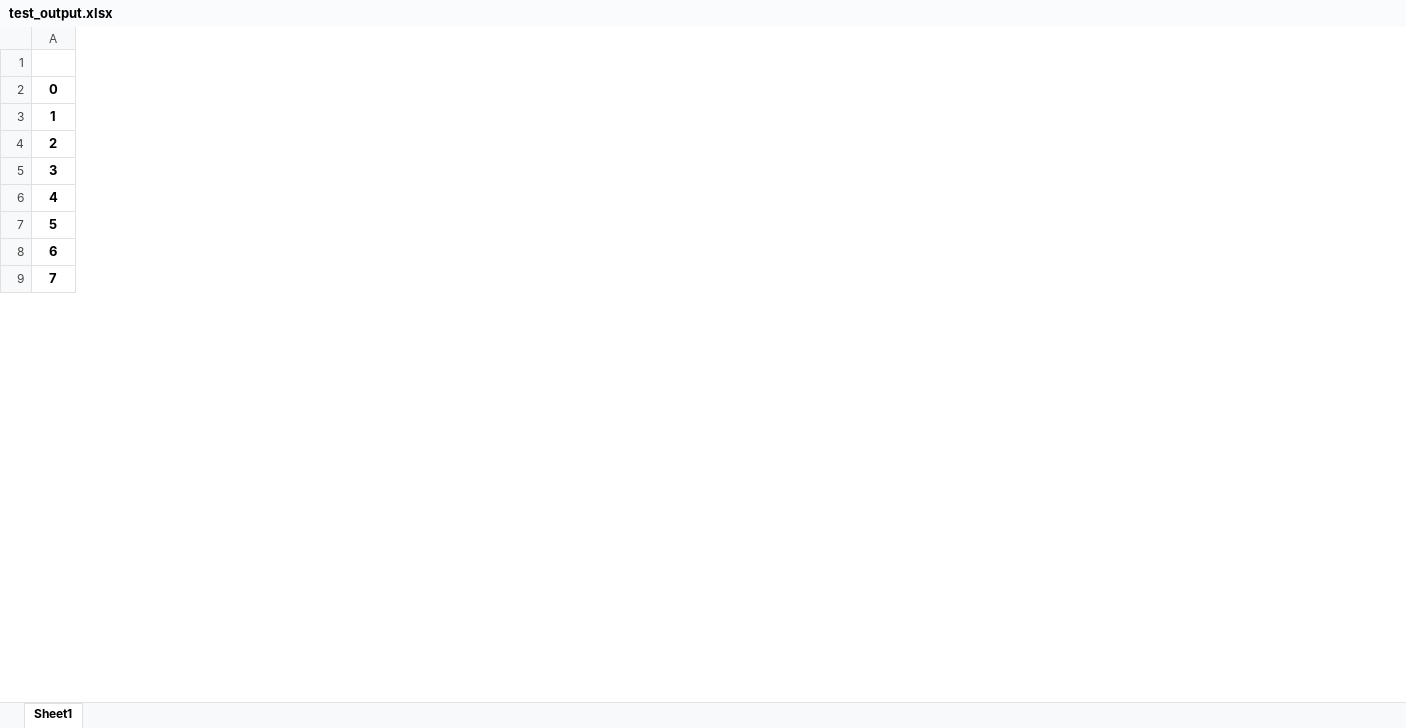
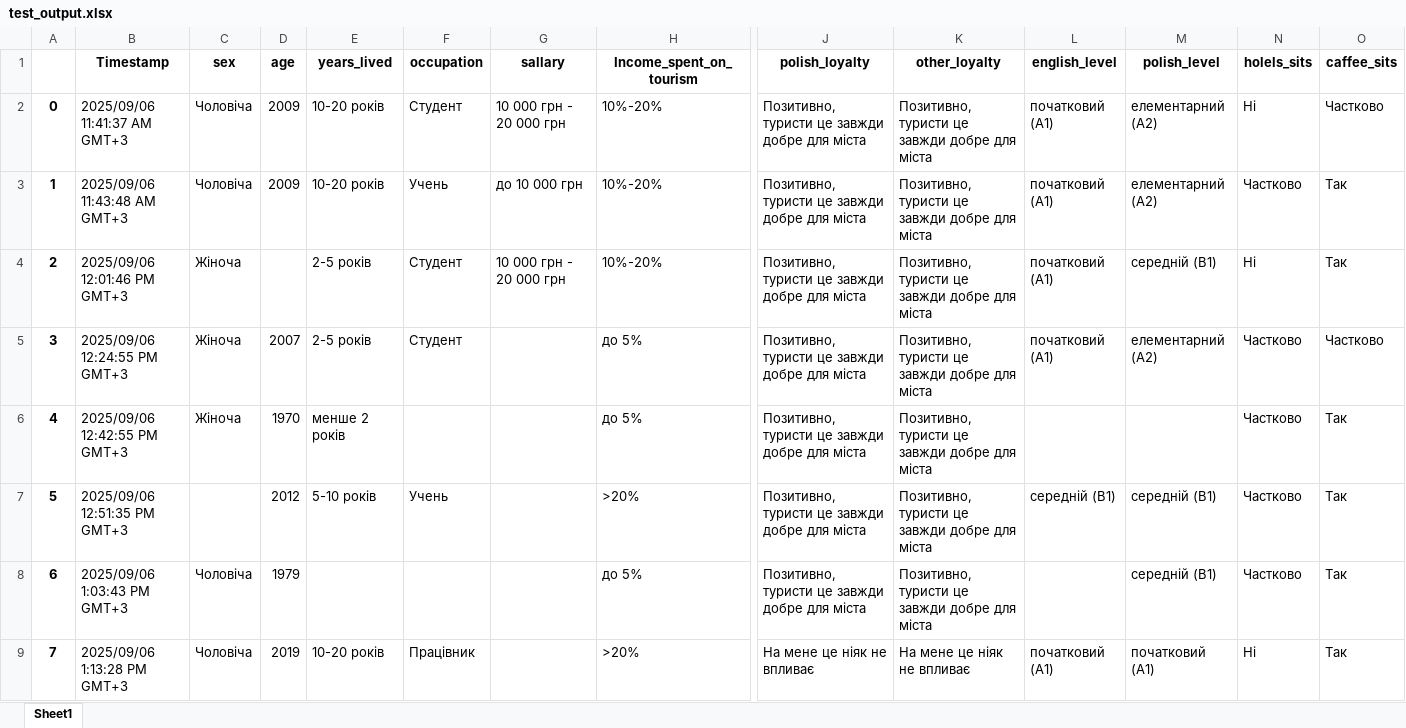
Before and after one commit to kucheriavii/volodymyr-tourism-survey, an Excel workbook: test_output.xlsx, sheet Sheet1, drawn as a sheet; only a part is shown, gaps mark what is left out; values as stored, in another font and other column widths than the file's, no borders; the diff covers the shown part only; the diff names each change by its address in the sheet, - before the commit and + after, or states it on an @@ line.

Commit message:
key_changes table

```diff
--- a/test_output.xlsx (sheet Sheet1)
+++ b/test_output.xlsx (sheet Sheet1)
+column B (Timestamp), rows 2-9: 2025/09/06 11:41:37 AM GMT+3 | 2025/09/06 11:43:48 AM GMT+3 | 2025/09/06 12:01:46 PM GMT+3 | 2025/09/06 12:24:55 PM GMT+3 | 2025/09/06 12:42:55 PM GMT+3 | 2025/09/06 12:51:35 PM GMT+3 | 2025/09/06 1:03:43 PM GMT+3 | 2025/09/06 1:13:28 PM GMT+3
+column C (sex), rows 2-9: Чоловіча | Чоловіча | Жіноча | Жіноча | Жіноча |  | Чоловіча | Чоловіча
+column D (age), rows 2-9: 2009 | 2009 |  | 2007 | 1970 | 2012 | 1979 | 2019
+column E (years_lived), rows 2-9: 10-20 років | 10-20 років | 2-5 років | 2-5 років | менше 2 років | 5-10 років |  | 10-20 років
+column F (occupation), rows 2-9: Студент | Учень | Студент | Студент |  | Учень |  | Працівник
+column G (sallary), rows 2-4: 10 000 грн - 20 000 грн | до 10 000 грн | 10 000 грн - 20 000 грн
+column H (Income_spent_on_tourism), rows 2-9: 10%-20% | 10%-20% | 10%-20% | до 5% | до 5% | >20% | до 5% | >20%
+column J (polish_loyalty), rows 2-9: Позитивно, туристи це завжди добре для міста | Позитивно, туристи це завжди добре для міста | Позитивно, туристи це завжди добре для міста | Позитивно, туристи це завжди добре для міста | Позитивно, туристи це завжди добре для міста | Позитивно, туристи це завжди добре для міста | Позитивно, туристи це завжди добре для міста | На мене це ніяк не впливає
+column K (other_loyalty), rows 2-9: Позитивно, туристи це завжди добре для міста | Позитивно, туристи це завжди добре для міста | Позитивно, туристи це завжди добре для міста | Позитивно, туристи це завжди добре для міста | Позитивно, туристи це завжди добре для міста | Позитивно, туристи це завжди добре для міста | Позитивно, туристи це завжди добре для міста | На мене це ніяк не впливає
+column L (english_level), rows 2-9: початковий (A1) | початковий (A1) | початковий (A1) | початковий (A1) |  | середній (B1) |  | початковий (A1)
+column M (polish_level), rows 2-9: елементарний (A2) | елементарний (A2) | середній (B1) | елементарний (A2) |  | середній (B1) | середній (B1) | початковий (A1)
+column N (holels_sits), rows 2-9: Ні | Частково | Ні | Частково | Частково | Частково | Частково | Ні
+column O (caffee_sits), rows 2-9: Частково | Так | Так | Частково | Так | Так | Так | Так
```
Also changed, not shown: 17 added columns and 1 edited cell elsewhere in this sheet, 1 other file.
